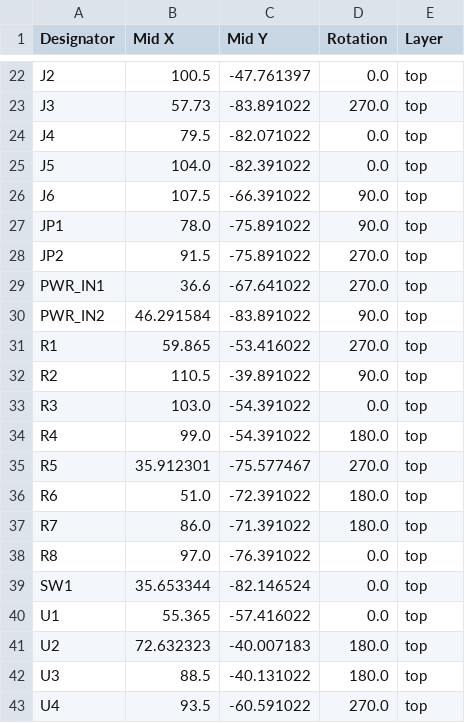
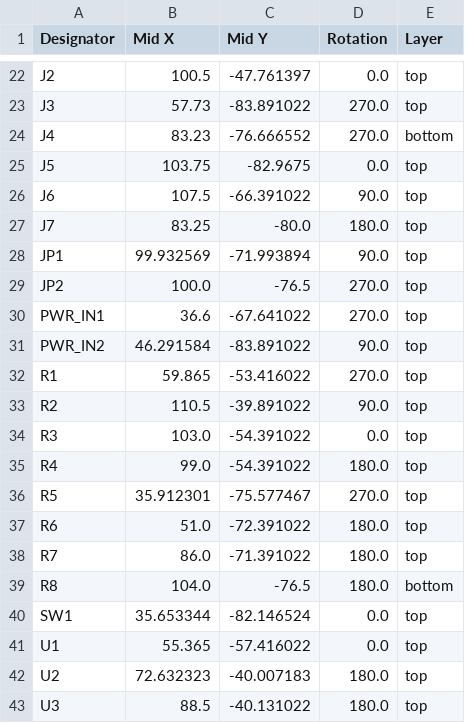
Before and after one commit to lgabp1/opensurgbot_board, a CSV file: production/positions.csv, drawn as a sheet; only a part is shown, gaps mark what is left out; the shorter side is filled out with more unchanged rows.

```diff
--- a/production/positions.csv
+++ b/production/positions.csv
@@ -23,7 +23,8 @@ J2,100.5,-47.761397,0.0,top
 J3,57.73,-83.891022,270.0,top
-J4,79.5,-82.071022,0.0,top
-J5,104.0,-82.391022,0.0,top
+J4,83.23,-76.666552,270.0,bottom
+J5,103.75,-82.9675,0.0,top
 J6,107.5,-66.391022,90.0,top
-JP1,78.0,-75.891022,90.0,top
-JP2,91.5,-75.891022,270.0,top
+J7,83.25,-80.0,180.0,top
+JP1,99.932569,-71.993894,90.0,top
+JP2,100.0,-76.5,270.0,top
 PWR_IN1,36.6,-67.641022,270.0,top
@@ -37,3 +38,3 @@ R6,51.0,-72.391022,180.0,top
 R7,86.0,-71.391022,180.0,top
-R8,97.0,-76.391022,0.0,top
+R8,104.0,-76.5,180.0,bottom
 SW1,35.653344,-82.146524,0.0,top
```
Also changed, not shown: production/bom.csv, production/designators.csv, 29 other files.
